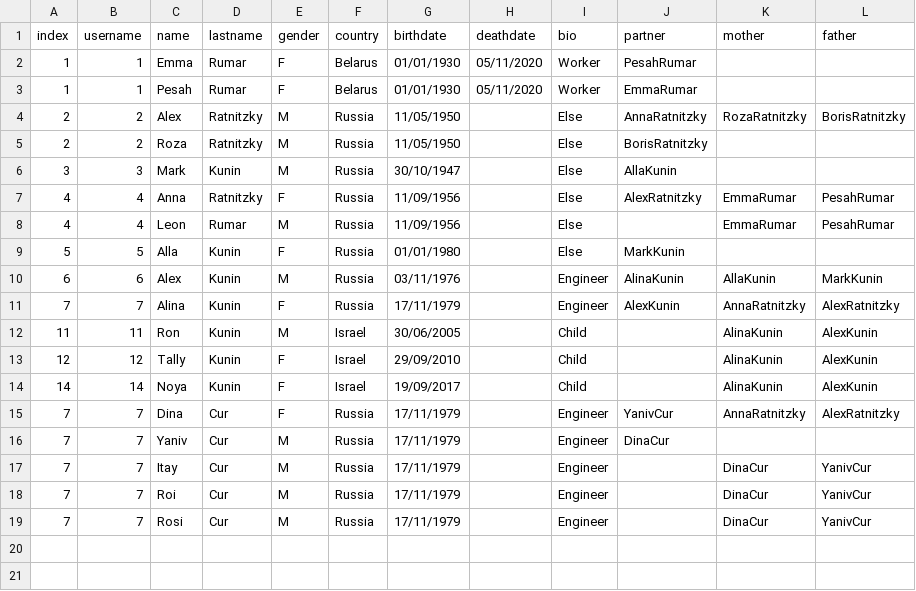
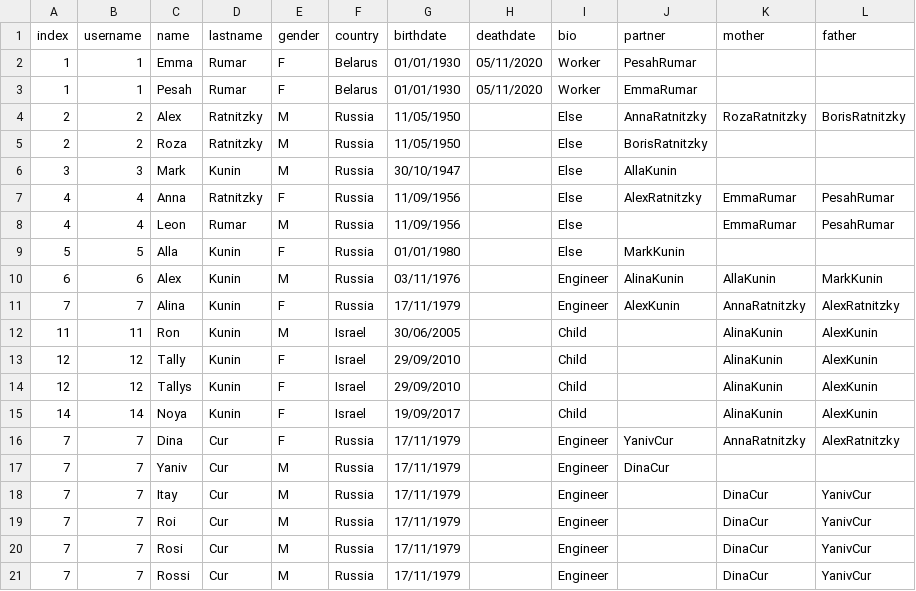
Before and after one commit to ronkunin/test_name, a CSV file: FamilyTree.csv, drawn as a sheet; the diff names each change by its address in the sheet, - before the commit and + after, or states it on an @@ line.

Commit message:
FamilyTree.csv

```diff
--- a/FamilyTree.csv
+++ b/FamilyTree.csv
+row 14: 12 | 12 | Tallys | Kunin | F | Israel | 29/09/2010 |  | Child |  | AlinaKunin | AlexKunin
+row 21: 7 | 7 | Rossi | Cur | M | Russia | 17/11/1979 |  | Engineer |  | DinaCur | YanivCur
```
